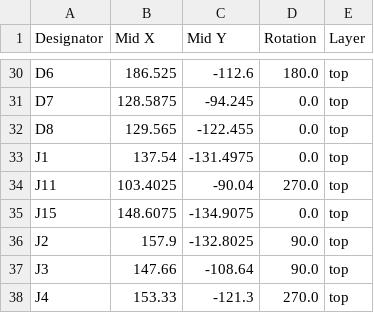
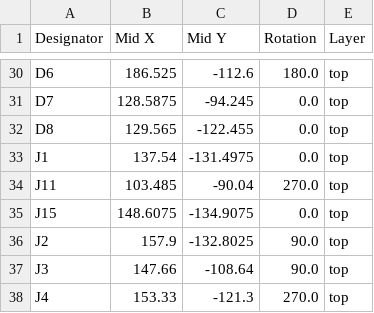
Before and after one commit to ToluwaniOyebode/Projects, a CSV file: ESP32/Solar Powered Irrigation System/production/fabrication/positions.csv, drawn as a sheet; only a part is shown, gaps mark what is left out.

```diff
--- a/ESP32/Solar Powered Irrigation System/production/fabrication/positions.csv
+++ b/ESP32/Solar Powered Irrigation System/production/fabrication/positions.csv
@@ -33,3 +33,3 @@ D8,129.565,-122.455,0.0,top
 J1,137.54,-131.4975,0.0,top
-J11,103.4025,-90.04,270.0,top
+J11,103.485,-90.04,270.0,top
 J15,148.6075,-134.9075,0.0,top
```
Also changed, not shown: ESP32/Dual Axis Solar Tracker/production/fabrication/positions.csv, 10 other files.
